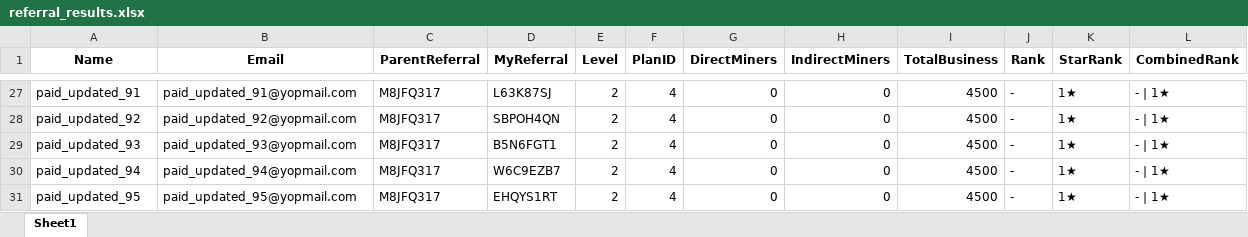
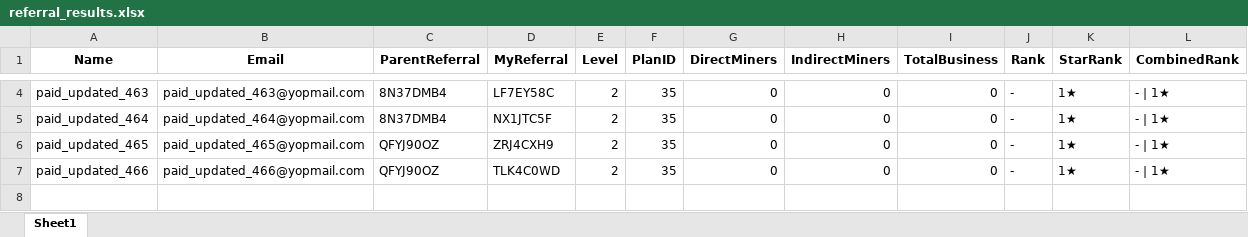
Before and after one commit to mohak-gaur/CosmicMiner, an Excel workbook: referral_results.xlsx, sheet Sheet1, drawn as a sheet; only a part is shown, gaps mark what is left out; values as stored, in another font and other column widths than the file's, no borders; removed rows and columns are numbered as before the commit, all else as after; the diff covers the shown part only; the diff names each change by its address in the sheet, - before the commit and + after, or states it on an @@ line.

```diff
--- a/referral_results.xlsx (sheet Sheet1)
+++ b/referral_results.xlsx (sheet Sheet1)
-A4 (Name): paid_updated_91
+A4 (Name): paid_updated_463
-B4 (Email): paid_updated_91@yopmail.com
+B4 (Email): paid_updated_463@yopmail.com
-C4 (ParentReferral): M8JFQ317
+C4 (ParentReferral): 8N37DMB4
-D4 (MyReferral): L63K87SJ
+D4 (MyReferral): LF7EY58C
-F4 (PlanID): 4
+F4 (PlanID): 35
-I4 (TotalBusiness): 4500
+I4 (TotalBusiness): 0
-row 28: paid_updated_92 | paid_updated_92@yopmail.com | M8JFQ317 | SBPOH4QN | 2 | 4 | 0 | 0 | 4500 | - | 1★ | - | 1★
-A5 (Name): paid_updated_93
+A5 (Name): paid_updated_464
-B5 (Email): paid_updated_93@yopmail.com
+B5 (Email): paid_updated_464@yopmail.com
-C5 (ParentReferral): M8JFQ317
+C5 (ParentReferral): 8N37DMB4
-D5 (MyReferral): B5N6FGT1
+D5 (MyReferral): NX1JTC5F
-F5:F7 (PlanID): 4
+F5:F7 (PlanID): 35
-I5:I7 (TotalBusiness): 4500
+I5:I7 (TotalBusiness): 0
-A6 (Name): paid_updated_94
+A6 (Name): paid_updated_465
-B6 (Email): paid_updated_94@yopmail.com
+B6 (Email): paid_updated_465@yopmail.com
-C6:C7 (ParentReferral): M8JFQ317
+C6:C7 (ParentReferral): QFYJ90OZ
-D6 (MyReferral): W6C9EZB7
+D6 (MyReferral): ZRJ4CXH9
-A7 (Name): paid_updated_95
+A7 (Name): paid_updated_466
-B7 (Email): paid_updated_95@yopmail.com
+B7 (Email): paid_updated_466@yopmail.com
-D7 (MyReferral): EHQYS1RT
+D7 (MyReferral): TLK4C0WD
```
Also changed, not shown: 2 added rows and 25 removed rows elsewhere in this sheet, users1.xlsx, 20 other files.
